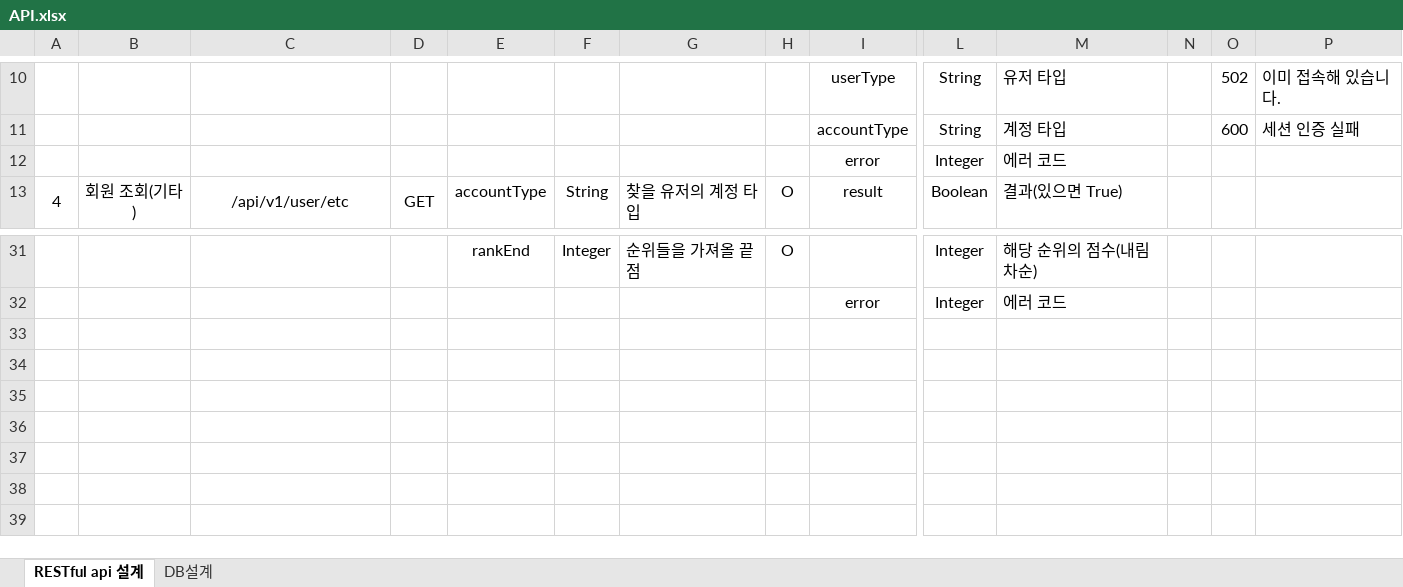
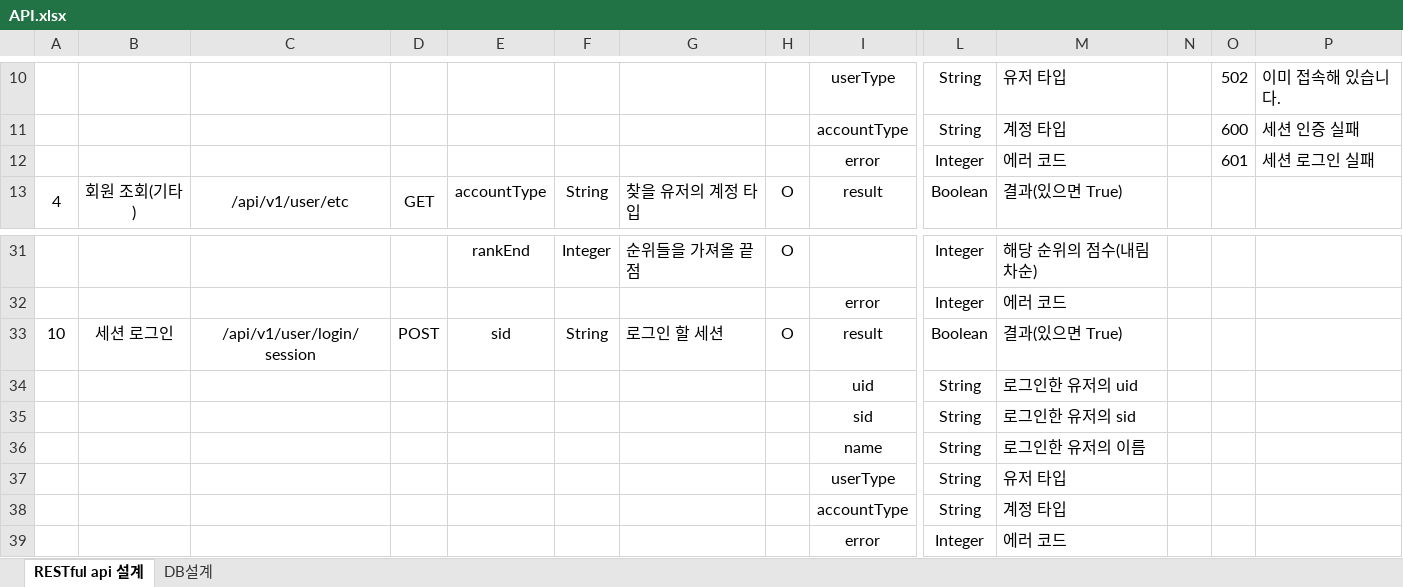
Before and after one commit to Cube219/BlockBuster, an Excel workbook: Document/API.xlsx, sheet RESTful api 설계, drawn as a sheet; only a part is shown, gaps mark what is left out; values as stored, in another font and other column widths than the file's, no borders; rows hold the shown columns only; the diff names each change by its address in the sheet, - before the commit and + after, or states it on an @@ line.

```diff
--- a/Document/API.xlsx (sheet RESTful api 설계)
+++ b/Document/API.xlsx (sheet RESTful api 설계)
-O12: (empty)
+O12: 601
-P12: (empty)
+P12: 세션 로그인 실패
+row 33: 10 | 세션 로그인 | /api/v1/user/login/session | POST | sid | String | 로그인 할 세션 | O | result | Boolean | 결과(있으면 True)
+row 34:  |  |  |  |  |  |  |  | uid | String | 로그인한 유저의 uid
+row 35:  |  |  |  |  |  |  |  | sid | String | 로그인한 유저의 sid
+row 36:  |  |  |  |  |  |  |  | name | String | 로그인한 유저의 이름
+row 37:  |  |  |  |  |  |  |  | userType | String | 유저 타입
+row 38:  |  |  |  |  |  |  |  | accountType | String | 계정 타입
+row 39:  |  |  |  |  |  |  |  | error | Integer | 에러 코드
```
Also changed, not shown: 3 other files.
